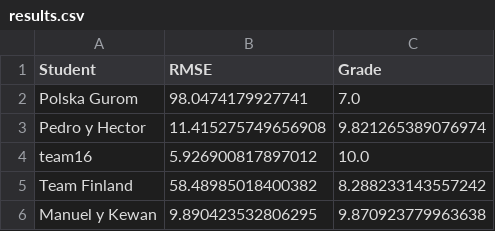
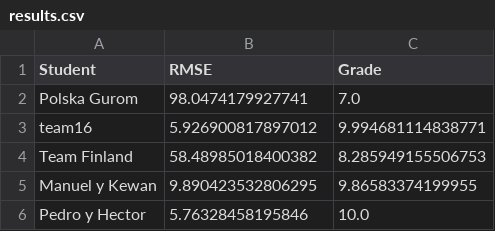
Before and after one commit to vignoni/mec-prac5, a CSV file: results.csv, drawn as a sheet.

Commit message:
New result: Pedro y Hector

```diff
--- a/results.csv
+++ b/results.csv
@@ -2,5 +2,5 @@ Student,RMSE,Grade
 Polska Gurom,98.0474179927741,7.0
-Pedro y Hector,11.415275749656908,9.821265389076974
-team16,5.926900817897012,10.0
-Team Finland,58.48985018400382,8.288233143557242
-Manuel y Kewan,9.890423532806295,9.870923779963638
+team16,5.926900817897012,9.994681114838771
+Team Finland,58.48985018400382,8.285949155506753
+Manuel y Kewan,9.890423532806295,9.86583374199955
+Pedro y Hector,5.76328458195846,10.0
```
Also changed, not shown: 1 other file.
